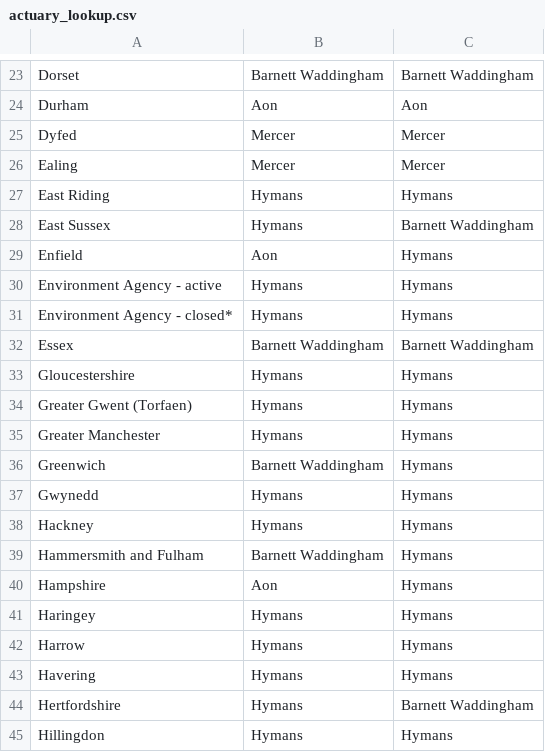
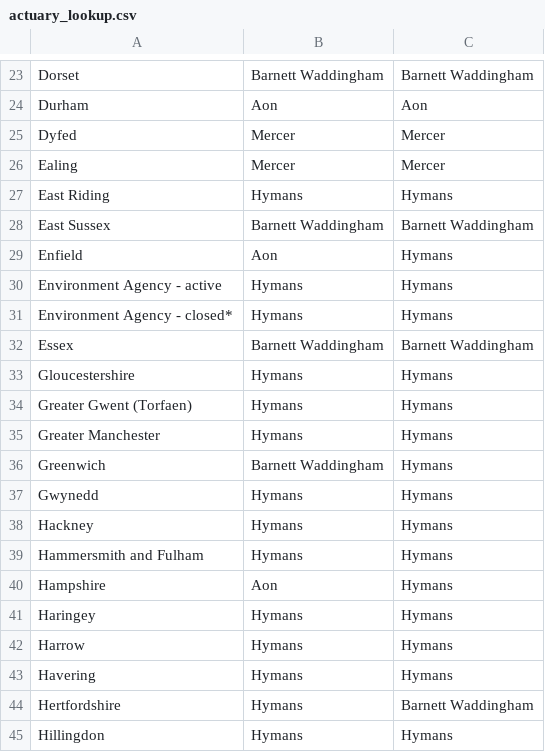
Before and after one commit to manjari2001/lgps, a CSV file: actuary_lookup.csv, drawn as a sheet; only a part is shown, gaps mark what is left out.

```diff
--- a/actuary_lookup.csv
+++ b/actuary_lookup.csv
@@ -27,3 +27,3 @@ Ealing,Mercer,Mercer
 East Riding,Hymans,Hymans
-East Sussex,Hymans,Barnett Waddingham
+East Sussex,Barnett Waddingham,Barnett Waddingham
 Enfield,Aon,Hymans
@@ -38,3 +38,3 @@ Gwynedd,Hymans,Hymans
 Hackney,Hymans,Hymans
-Hammersmith and Fulham,Barnett Waddingham,Hymans
+Hammersmith and Fulham,Hymans,Hymans
 Hampshire,Aon,Hymans
```
Also changed, not shown: lea_specific_contribution_rates_PROGRESS.csv.
